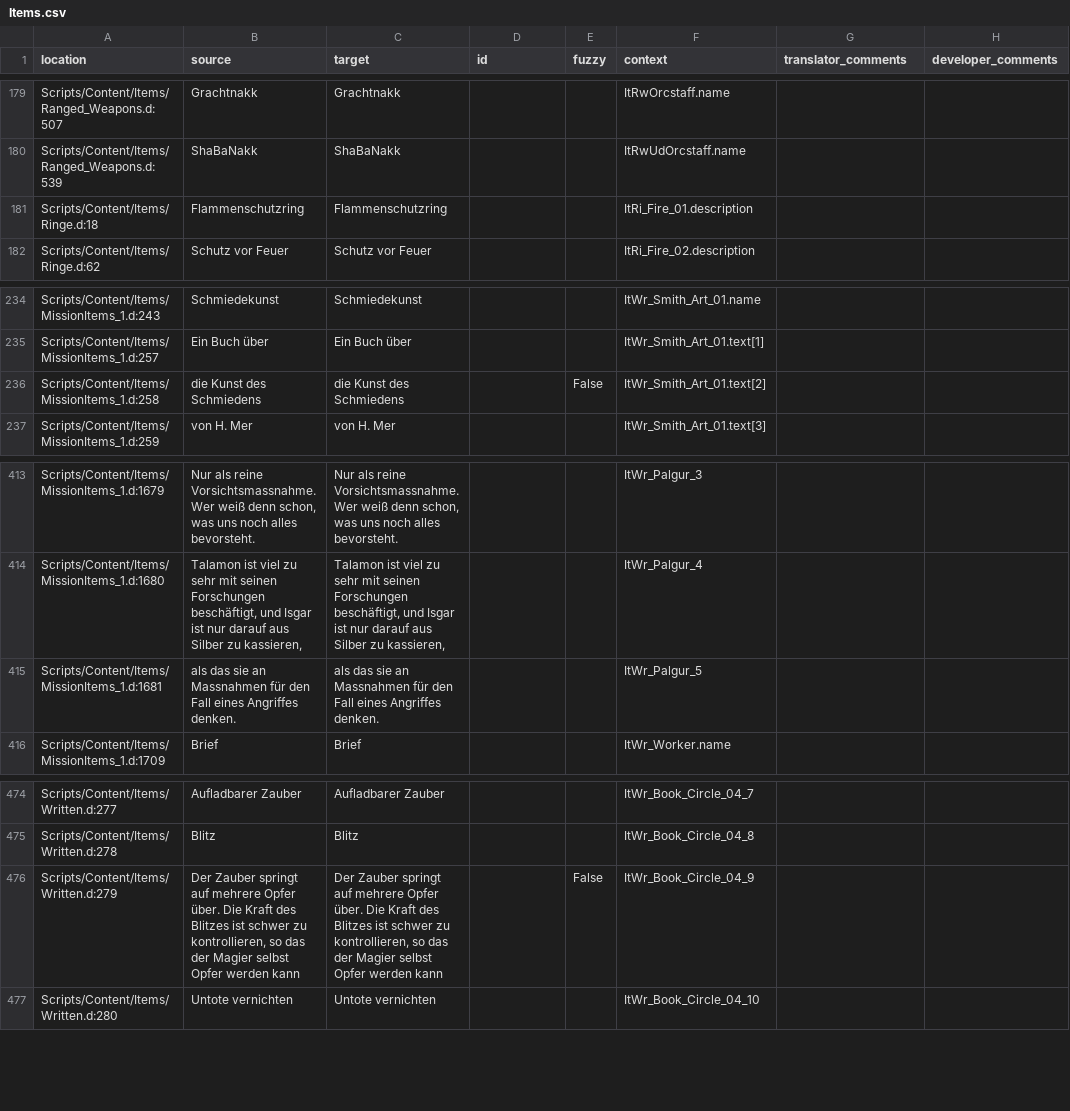
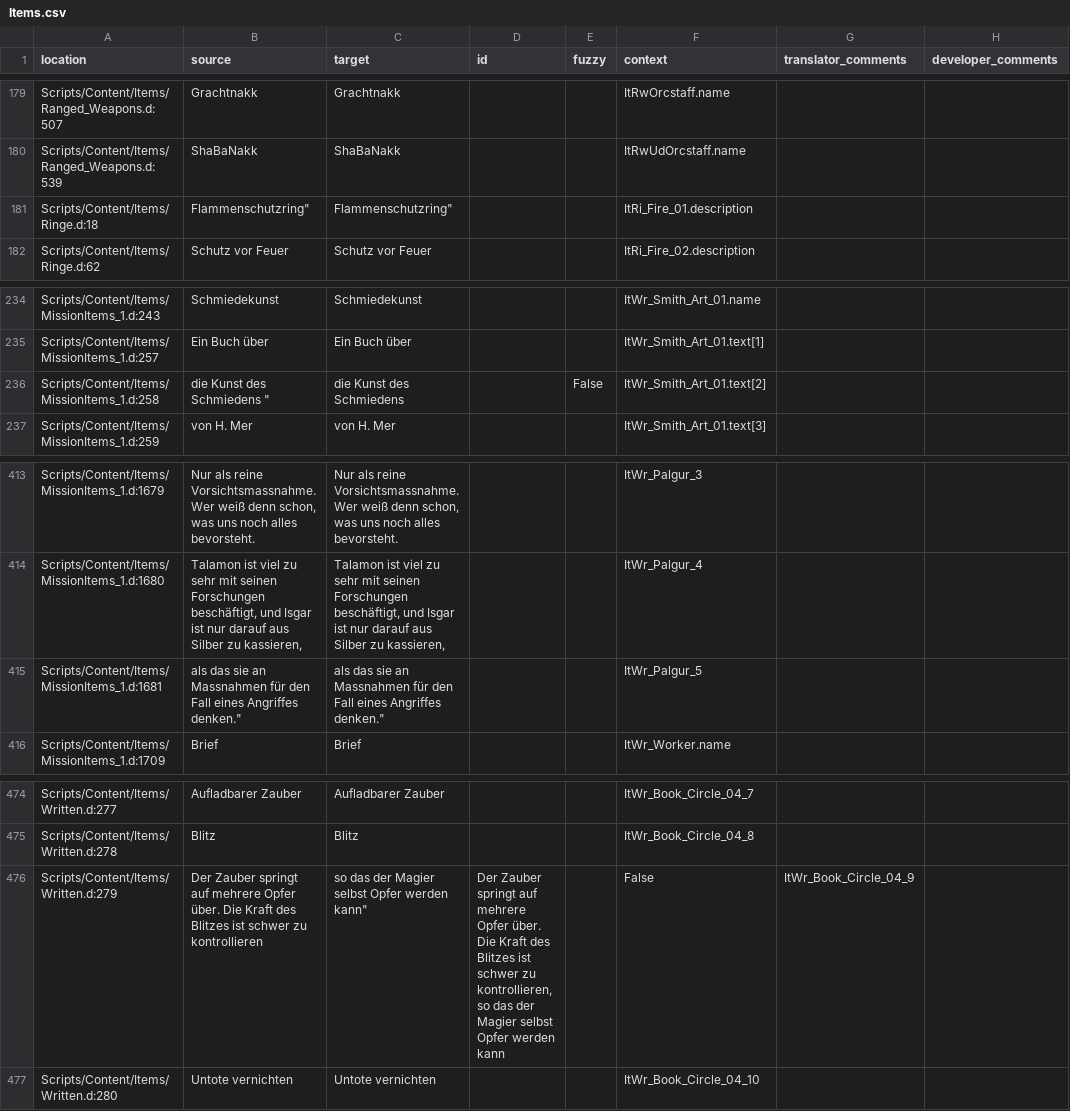
Before and after one commit to auronen/Gothic-Sequel-localization, a CSV file: .translations/de/Items.csv, drawn as a sheet; only a part is shown, gaps mark what is left out.

```diff
--- a/.translations/de/Items.csv
+++ b/.translations/de/Items.csv
@@ -180,3 +180,3 @@
 "Scripts/Content/Items/Ranged_Weapons.d:539","ShaBaNakk","ShaBaNakk","","","ItRwUdOrcstaff.name","",""
-"Scripts/Content/Items/Ringe.d:18"," Flammenschutzring"," Flammenschutzring","","","ItRi_Fire_01.description","",""
+"Scripts/Content/Items/Ringe.d:18",Flammenschutzring",Flammenschutzring","","","ItRi_Fire_01.description","",""
 "Scripts/Content/Items/Ringe.d:62","Schutz vor Feuer","Schutz vor Feuer","","","ItRi_Fire_02.description","",""
@@ -235,3 +235,3 @@
 "Scripts/Content/Items/MissionItems_1.d:257","Ein Buch über","Ein Buch über","","","ItWr_Smith_Art_01.text[1]","",""
-"Scripts/Content/Items/MissionItems_1.d:258"," die Kunst des Schmiedens ","die Kunst des Schmiedens","","False","ItWr_Smith_Art_01.text[2]","",""
+"Scripts/Content/Items/MissionItems_1.d:258",die Kunst des Schmiedens ","die Kunst des Schmiedens","","False","ItWr_Smith_Art_01.text[2]","",""
 "Scripts/Content/Items/MissionItems_1.d:259","von H. Mer","von H. Mer","","","ItWr_Smith_Art_01.text[3]","",""
@@ -414,3 +414,3 @@
 "Scripts/Content/Items/MissionItems_1.d:1680","Talamon ist viel zu sehr mit seinen Forschungen beschäftigt, und Isgar ist nur darauf aus Silber zu kassieren, ","Talamon ist viel zu sehr mit seinen Forschungen beschäftigt, und Isgar ist nur darauf aus Silber zu kassieren, ","","","ItWr_Palgur_4","",""
-"Scripts/Content/Items/MissionItems_1.d:1681"," als das sie an Massnahmen für den Fall eines Angriffes denken."," als das sie an Massnahmen für den Fall eines Angriffes denken.","","","ItWr_Palgur_5","",""
+"Scripts/Content/Items/MissionItems_1.d:1681",als das sie an Massnahmen für den Fall eines Angriffes denken.",als das sie an Massnahmen für den Fall eines Angriffes denken.","","","ItWr_Palgur_5","",""
 "Scripts/Content/Items/MissionItems_1.d:1709","Brief","Brief","","","ItWr_Worker.name","",""
@@ -475,3 +475,3 @@
 "Scripts/Content/Items/Written.d:278","Blitz","Blitz","","","ItWr_Book_Circle_04_8","",""
-"Scripts/Content/Items/Written.d:279"," Der Zauber springt auf mehrere Opfer über. Die Kraft des Blitzes ist schwer zu kontrollieren, so das der Magier selbst Opfer werden kann","Der Zauber springt auf mehrere Opfer über. Die Kraft des Blitzes ist schwer zu kontrollieren, so das der Magier selbst Opfer werden kann","","False","ItWr_Book_Circle_04_9","",""
+"Scripts/Content/Items/Written.d:279",Der Zauber springt auf mehrere Opfer über. Die Kraft des Blitzes ist schwer zu kontrollieren, so das der Magier selbst Opfer werden kann","Der Zauber springt auf mehrere Opfer über. Die Kraft des Blitzes ist schwer zu kontrollieren, so das der Magier selbst Opfer werden kann","","False","ItWr_Book_Circle_04_9","",""
 "Scripts/Content/Items/Written.d:280","Untote vernichten","Untote vernichten","","","ItWr_Book_Circle_04_10","",""
```
Also changed, not shown: .translations/fr/Items.csv, .translations/it/Items.csv, 17 other files.
